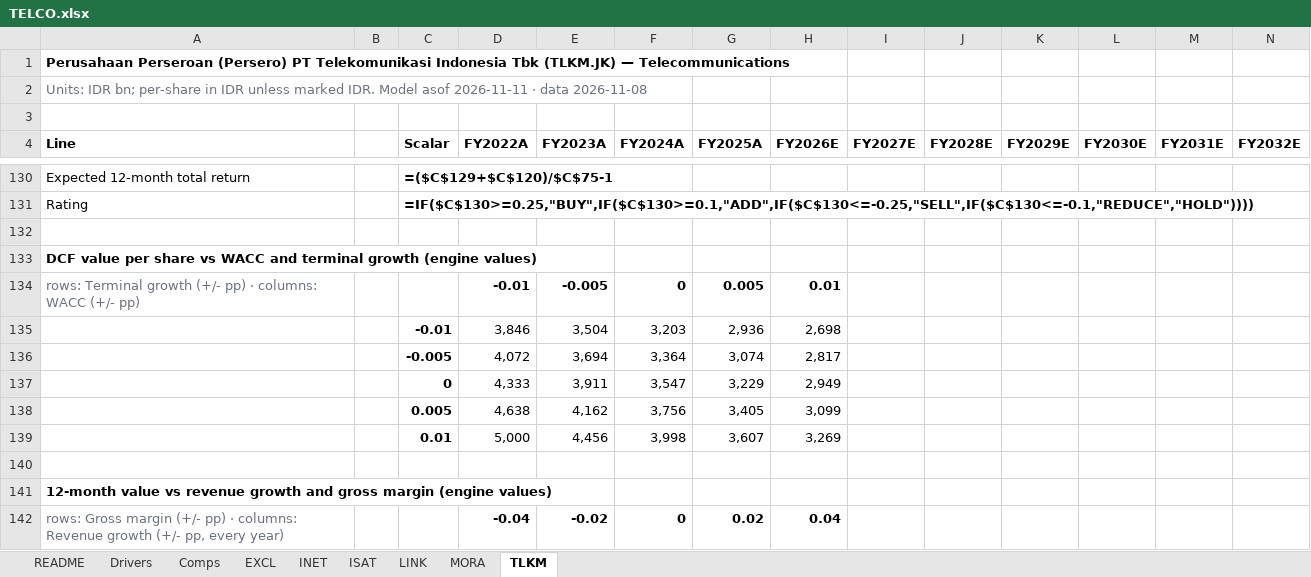
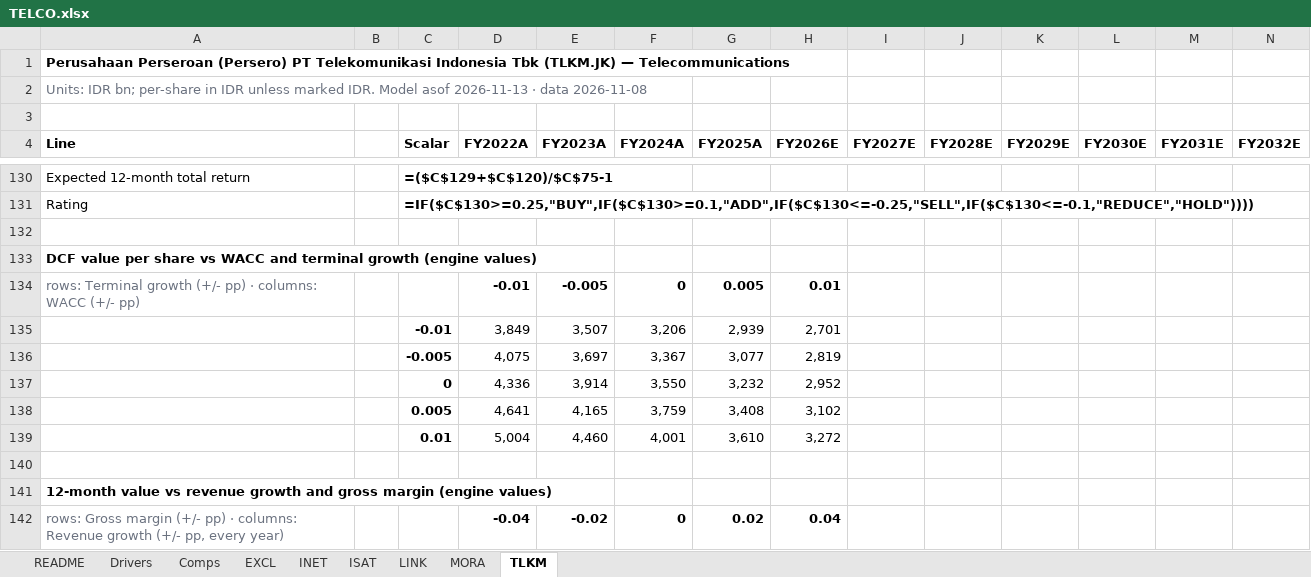
Before and after one commit to snipekick/sixsouth-dashboard, an Excel workbook: models/TELCO.xlsx, sheet TLKM, drawn as a sheet; only a part is shown, gaps mark what is left out; values as stored, in another font and other column widths than the file's, no borders; formulas without a stored value are shown as written; removed rows and columns are numbered as before the commit, all else as after; rows hold the shown columns only; the diff covers the shown part only; the diff names each change by its address in the sheet, - before the commit and + after, or states it on an @@ line.

```diff
--- a/models/TELCO.xlsx (sheet TLKM)
+++ b/models/TELCO.xlsx (sheet TLKM)
-A2 (Line): …Model asof 2026-11-11 · data…
+A2 (Line): …Model asof 2026-11-13 · data…
-row 135:  |  | -0.01 | 3,846 | 3,504 | 3,203 | 2,936 | 2,698
-row 136:  |  | -0.005 | 4,072 | 3,694 | 3,364 | 3,074 | 2,817
-row 137:  |  | 0 | 4,333 | 3,911 | 3,547 | 3,229 | 2,949
-row 138:  |  | 0.005 | 4,638 | 4,162 | 3,756 | 3,405 | 3,099
-row 139:  |  | 0.01 | 5,000 | 4,456 | 3,998 | 3,607 | 3,269
+row 135:  |  | -0.01 | 3,849 | 3,507 | 3,206 | 2,939 | 2,701
+row 136:  |  | -0.005 | 4,075 | 3,697 | 3,367 | 3,077 | 2,819
+row 137:  |  | 0 | 4,336 | 3,914 | 3,550 | 3,232 | 2,952
+row 138:  |  | 0.005 | 4,641 | 4,165 | 3,759 | 3,408 | 3,102
+row 139:  |  | 0.01 | 5,004 | 4,460 | 4,001 | 3,610 | 3,272
```
Also changed, not shown: 5 added rows, 5 removed rows and 14 edited cells elsewhere in this sheet, sheet ISAT, sheet EXCL, sheet MORA, sheet INET, sheet LINK, sheet Drivers, 1 more sheet, 25 other files.
